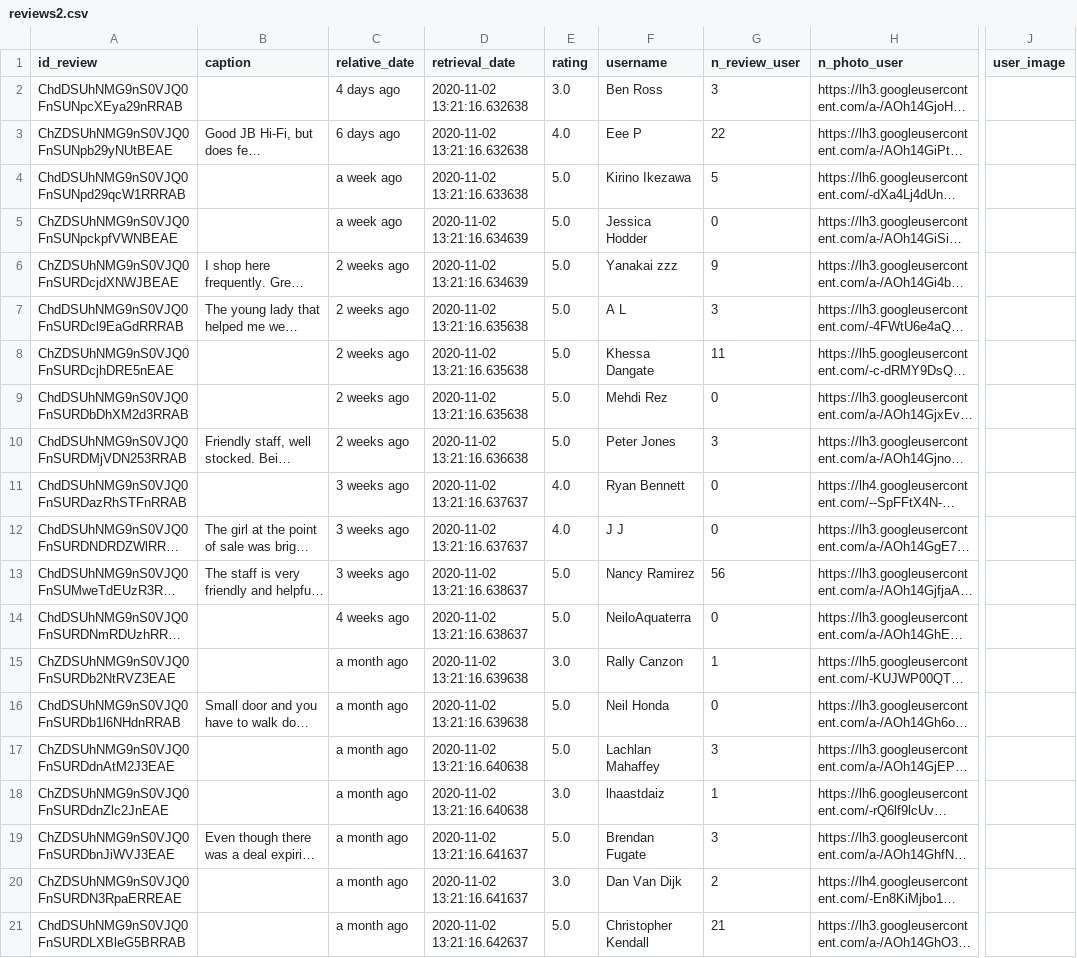
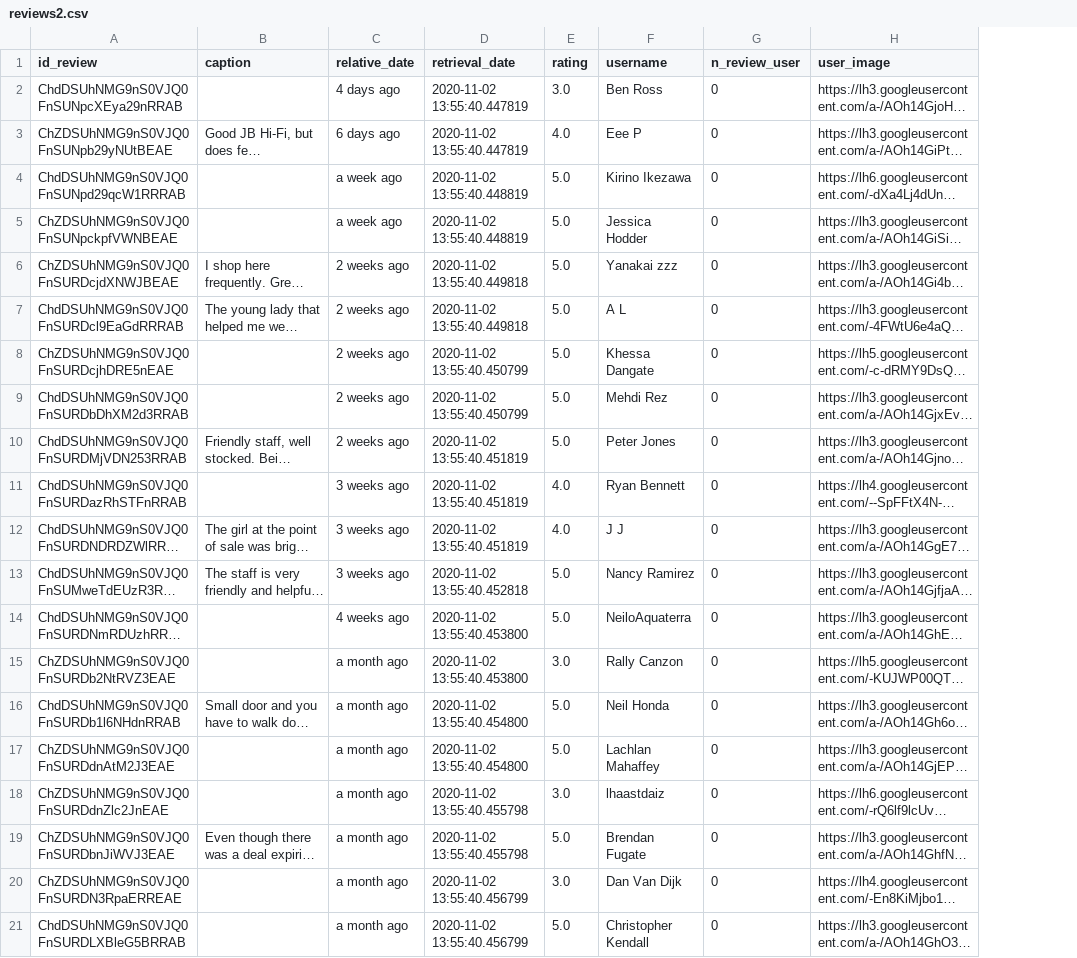
Before and after one commit to TimJones97/reviewbot, a CSV file: reviews2.csv, drawn as a sheet; only a part is shown, gaps mark what is left out; long unchanged cells end in …; the diff names each change by its address in the sheet, - before the commit and + after, or states it on an @@ line.

```diff
--- a/reviews2.csv
+++ b/reviews2.csv
-column J (user_image), empty
-H1: n_photo_user
+H1: user_image
-D2:D3 (retrieval_date): 2020-11-02 13:21:16.632638
+D2:D3 (retrieval_date): 2020-11-02 13:55:40.447819
-G2 (n_review_user): 3
+G2 (n_review_user): 0
-G3 (n_review_user): 22
+G3 (n_review_user): 0
-D4 (retrieval_date): 2020-11-02 13:21:16.633638
+D4 (retrieval_date): 2020-11-02 13:55:40.448819
-G4 (n_review_user): 5
+G4 (n_review_user): 0
-D5 (retrieval_date): 2020-11-02 13:21:16.634639
+D5 (retrieval_date): 2020-11-02 13:55:40.448819
-D6 (retrieval_date): 2020-11-02 13:21:16.634639
+D6 (retrieval_date): 2020-11-02 13:55:40.449818
-G6 (n_review_user): 9
+G6 (n_review_user): 0
-D7 (retrieval_date): 2020-11-02 13:21:16.635638
+D7 (retrieval_date): 2020-11-02 13:55:40.449818
-G7 (n_review_user): 3
+G7 (n_review_user): 0
-D8:D9 (retrieval_date): 2020-11-02 13:21:16.635638
+D8:D9 (retrieval_date): 2020-11-02 13:55:40.450799
-G8 (n_review_user): 11
+G8 (n_review_user): 0
-D10 (retrieval_date): 2020-11-02 13:21:16.636638
+D10 (retrieval_date): 2020-11-02 13:55:40.451819
-G10 (n_review_user): 3
+G10 (n_review_user): 0
-D11:D12 (retrieval_date): 2020-11-02 13:21:16.637637
+D11:D12 (retrieval_date): 2020-11-02 13:55:40.451819
-D13 (retrieval_date): 2020-11-02 13:21:16.638637
+D13 (retrieval_date): 2020-11-02 13:55:40.452818
-G13 (n_review_user): 56
+G13 (n_review_user): 0
-D14 (retrieval_date): 2020-11-02 13:21:16.638637
+D14 (retrieval_date): 2020-11-02 13:55:40.453800
-D15 (retrieval_date): 2020-11-02 13:21:16.639638
+D15 (retrieval_date): 2020-11-02 13:55:40.453800
-G15 (n_review_user): 1
+G15 (n_review_user): 0
-D16 (retrieval_date): 2020-11-02 13:21:16.639638
+D16 (retrieval_date): 2020-11-02 13:55:40.454800
-D17 (retrieval_date): 2020-11-02 13:21:16.640638
+D17 (retrieval_date): 2020-11-02 13:55:40.454800
-G17 (n_review_user): 3
+G17 (n_review_user): 0
-D18 (retrieval_date): 2020-11-02 13:21:16.640638
+D18 (retrieval_date): 2020-11-02 13:55:40.455798
-G18 (n_review_user): 1
+G18 (n_review_user): 0
-D19 (retrieval_date): 2020-11-02 13:21:16.641637
+D19 (retrieval_date): 2020-11-02 13:55:40.455798
-G19 (n_review_user): 3
+G19 (n_review_user): 0
-D20 (retrieval_date): 2020-11-02 13:21:16.641637
+D20 (retrieval_date): 2020-11-02 13:55:40.456799
-G20 (n_review_user): 2
+G20 (n_review_user): 0
-D21 (retrieval_date): 2020-11-02 13:21:16.642637
+D21 (retrieval_date): 2020-11-02 13:55:40.456799
-G21 (n_review_user): 21
+G21 (n_review_user): 0
```
Also changed, not shown: 10 other files.
